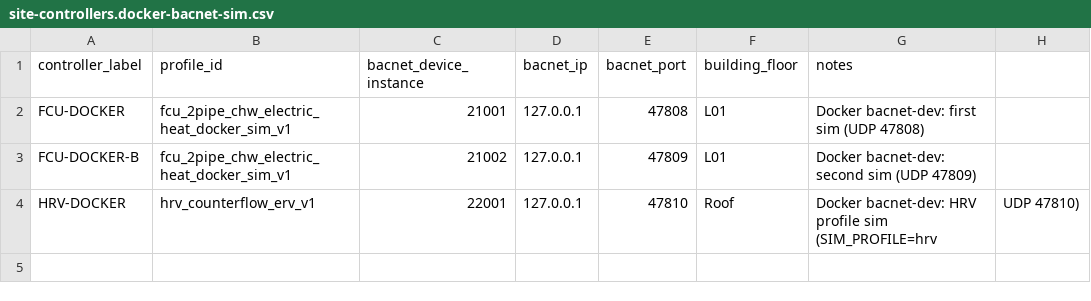
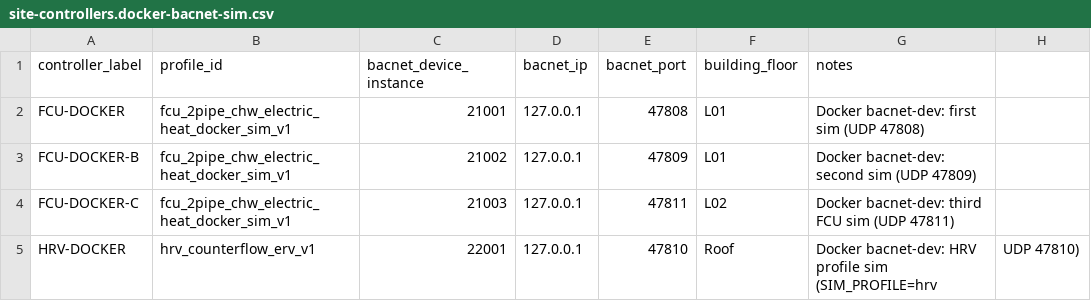
Before and after one commit to homoudachi/bacnet_ddc_commissioning_tool, a CSV file: docs/examples/site-controllers.docker-bacnet-sim.csv, drawn as a sheet.

```diff
--- a/docs/examples/site-controllers.docker-bacnet-sim.csv
+++ b/docs/examples/site-controllers.docker-bacnet-sim.csv
@@ -3,2 +3,3 @@ FCU-DOCKER,fcu_2pipe_chw_electric_heat_docker_sim_v1,21001,127.0.0.1,47808,L01,D
 FCU-DOCKER-B,fcu_2pipe_chw_electric_heat_docker_sim_v1,21002,127.0.0.1,47809,L01,Docker bacnet-dev: second sim (UDP 47809)
+FCU-DOCKER-C,fcu_2pipe_chw_electric_heat_docker_sim_v1,21003,127.0.0.1,47811,L02,Docker bacnet-dev: third FCU sim (UDP 47811)
 HRV-DOCKER,hrv_counterflow_erv_v1,22001,127.0.0.1,47810,Roof,Docker bacnet-dev: HRV profile sim (SIM_PROFILE=hrv, UDP 47810)
```
Also changed, not shown: 20 other files.
